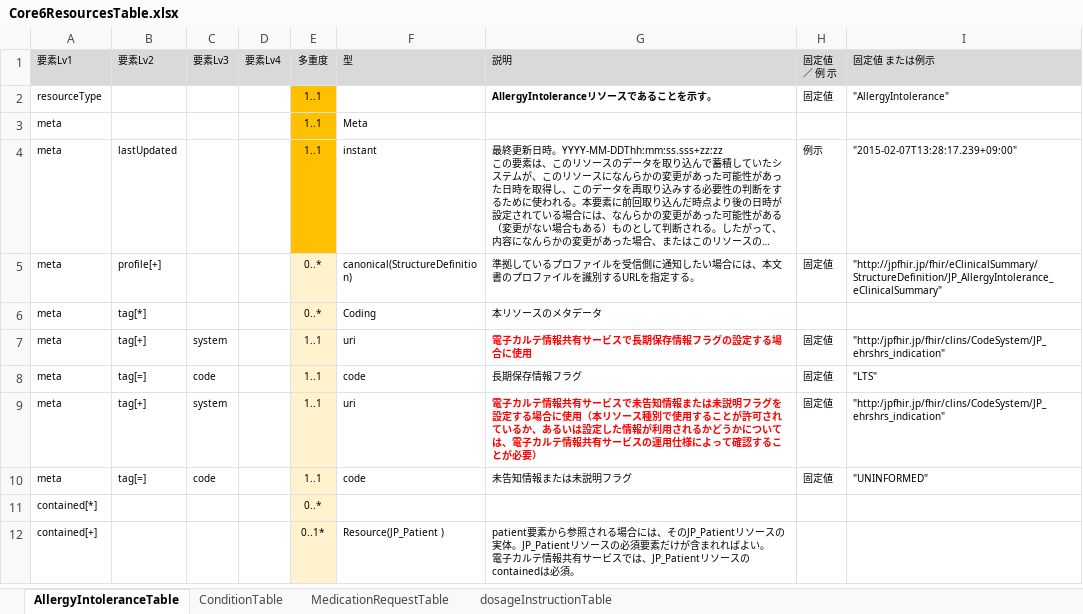
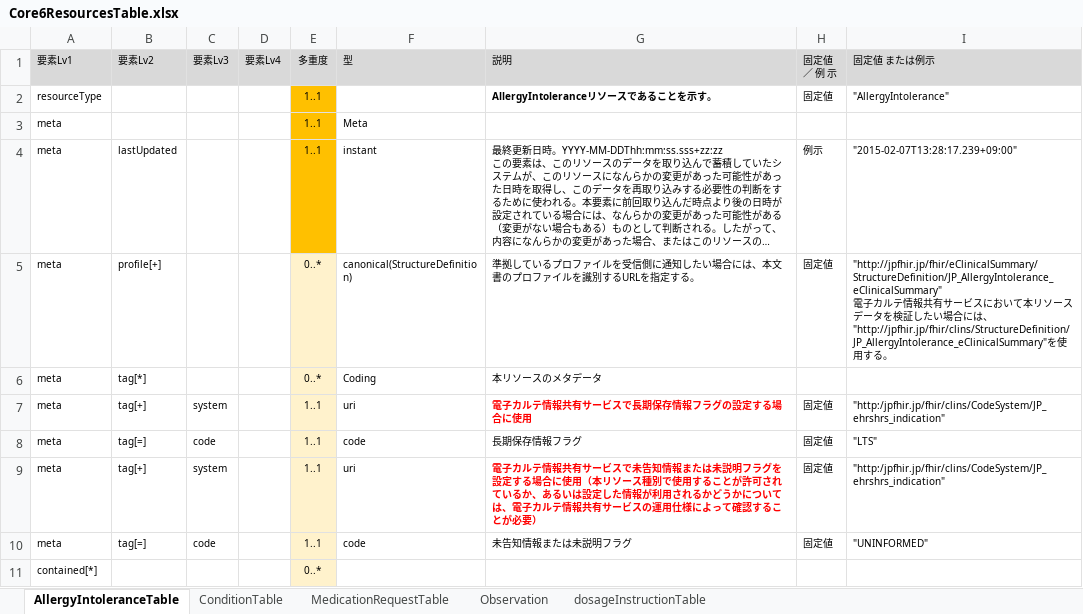
Before and after one commit to jami-fhir-jp-wg/clinical-core, an Excel workbook: reference/Core6ResourcesTable.xlsx, sheet AllergyIntoleranceTable, drawn as a sheet; only a part is shown; the shorter side is filled out with more unchanged rows; long unchanged cells end in …; values as stored, in another font and other column widths than the file's, no borders; ↵ is a line break in a cell; the diff names each change by its address in the sheet, - before the commit and + after, or states it on an @@ line.

```diff
--- a/reference/Core6ResourcesTable.xlsx (sheet AllergyIntoleranceTable)
+++ b/reference/Core6ResourcesTable.xlsx (sheet AllergyIntoleranceTable)
+sheet tab: Observation
-I5: "http://jpfhir.jp/fhir/eClinicalSummary/StructureDefinition/JP_AllergyIntolerance_eClinicalSummary"
+I5: "http://jpfhir.jp/fhir/eClinicalSummary/StructureDefinition/JP_AllergyIntolerance_eClinicalSummary" ↵ 電子カルテ情報共有サービスにおいて本リソースデータを検証したい場合には、"http://jpfhir.jp/fhir/clins/StructureDefinition/JP_AllergyIntolerance_eClinicalSummary"を使用する。
```
Also changed, not shown: sheet ConditionTable, sheet MedicationRequestTable, 3 other files.
